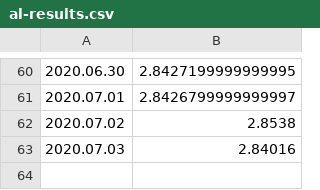
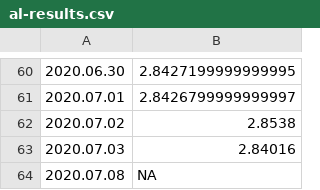
Before and after one commit to mozilla-mobile/fenix-nightly-perftest-results, a CSV file: al-results.csv, drawn as a sheet; only a part is shown, gaps mark what is left out.

Commit message:
Graph the results.

```diff
--- a/al-results.csv
+++ b/al-results.csv
@@ -63 +63,2 @@
 2020.07.03, 2.84016
+2020.07.08, NA
```
Also changed, not shown: ha-results.csv, hanoob-results.csv, 7 other files.
